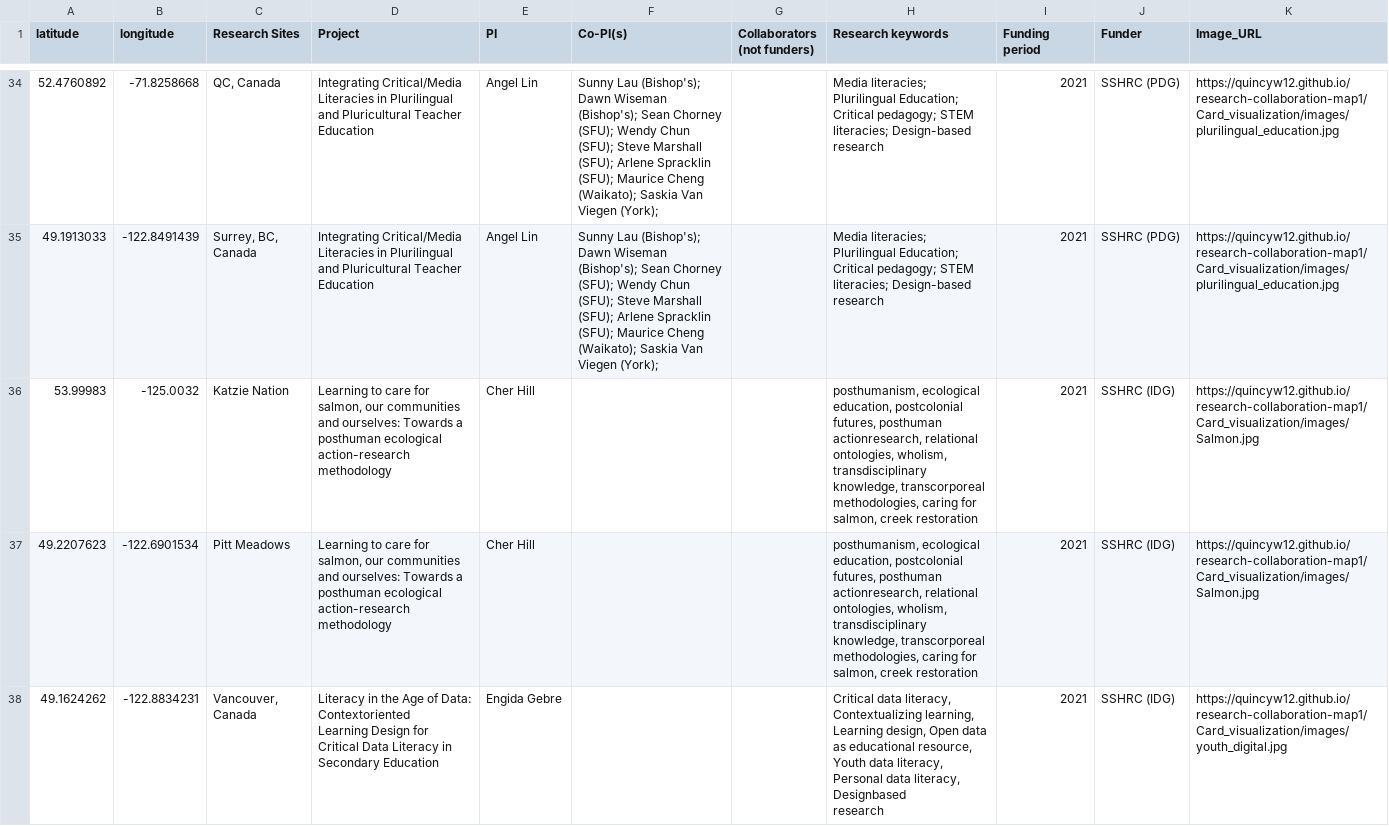
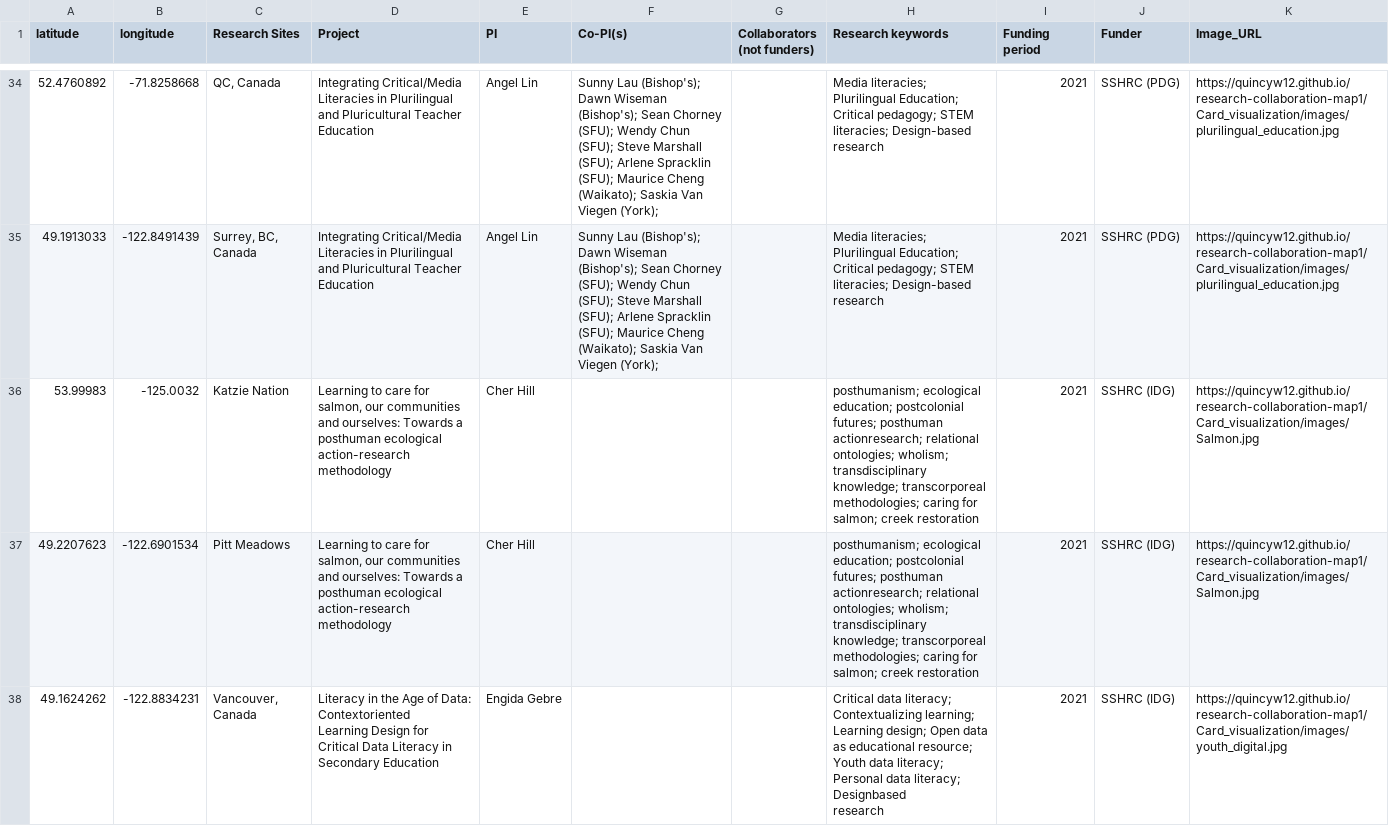
Before and after one commit to quincyw12/research-collaboration-map1, a CSV file: vis_data.csv, drawn as a sheet; only a part is shown, gaps mark what is left out; ↵ is a line break in a cell; the diff covers the shown part only; the diff names each change by its address in the sheet, - before the commit and + after, or states it on an @@ line.

```diff
--- a/vis_data.csv
+++ b/vis_data.csv
-H36:H37 (Research keywords): posthumanism, ecological education, postcolonial futures, posthuman actionresearch, relational ontologies, wholism, transdisciplinary knowledge, transcorporeal methodologies, caring for salmon, creek restoration
+H36:H37 (Research keywords): posthumanism; ecological education; postcolonial futures; posthuman actionresearch; relational ontologies; wholism; transdisciplinary knowledge; transcorporeal methodologies; caring for salmon; creek restoration
-H38 (Research keywords): Critical data literacy, Contextualizing learning, Learning design, Open data as educational resource, Youth data literacy, Personal data literacy, Designbased ↵ research
+H38 (Research keywords): Critical data literacy; Contextualizing learning; Learning design; Open data as educational resource; Youth data literacy; Personal data literacy; Designbased ↵ research
```
Also changed, not shown: 26 edited cells elsewhere in this file.
